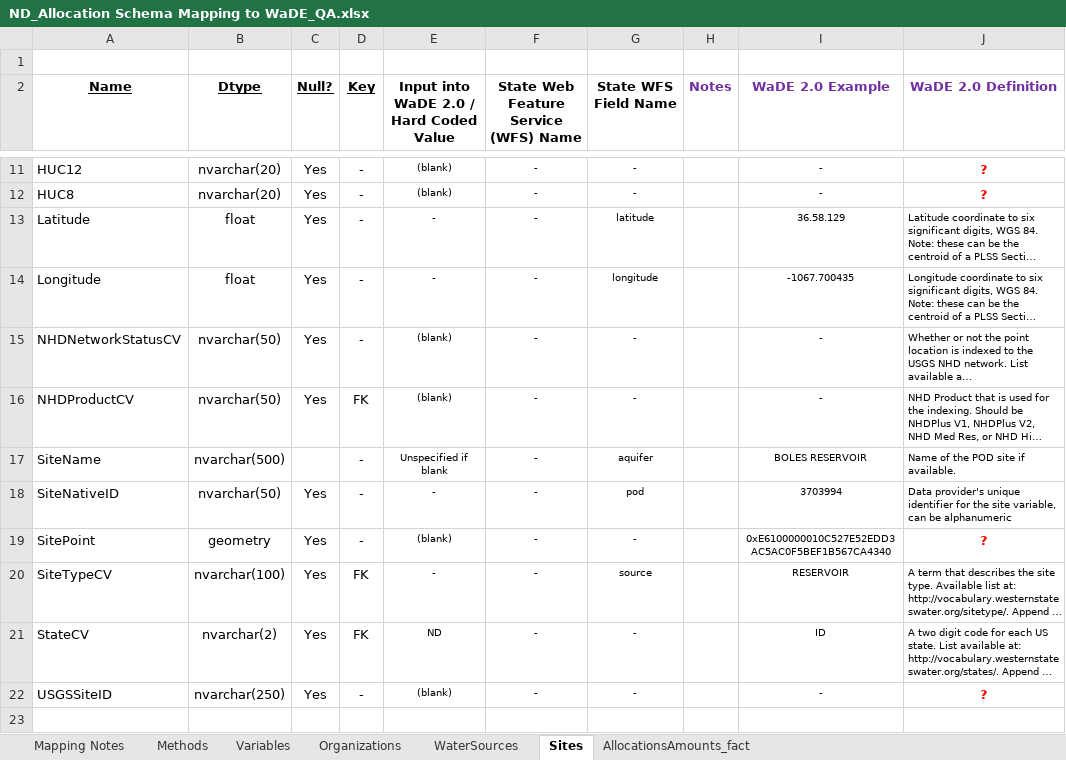
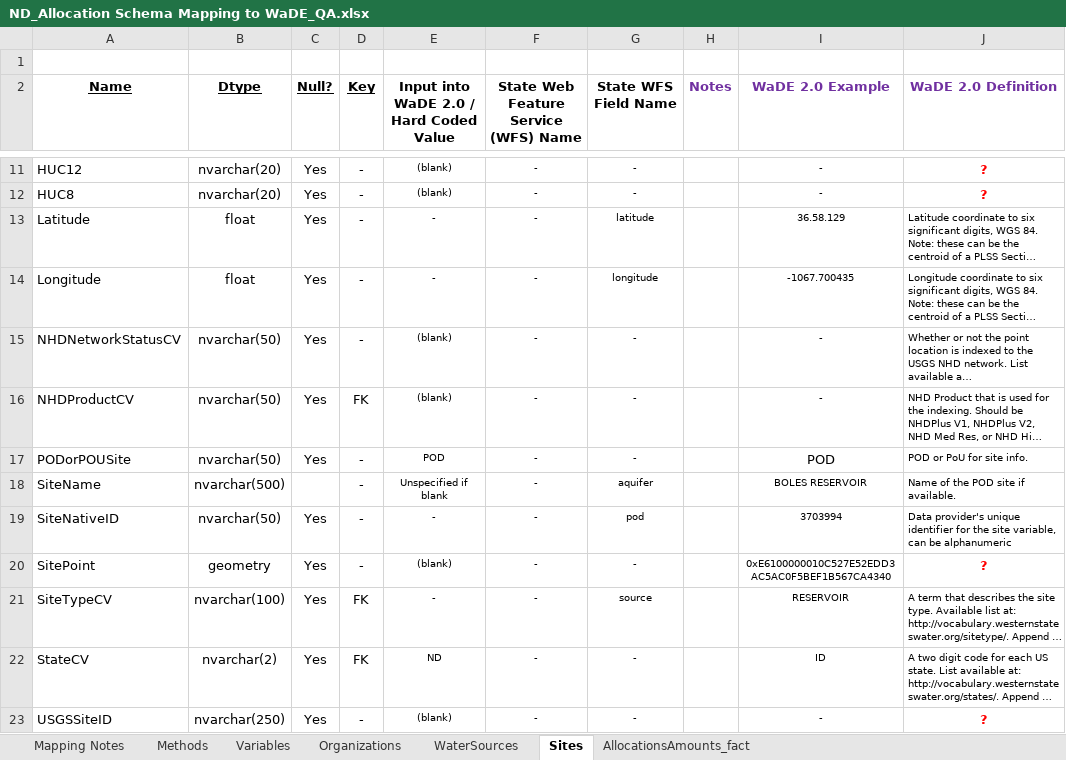
Before and after one commit to WSWCWaterDataExchange/MappingStatesDataToWaDE2.0, an Excel workbook: NorthDakota/WaterAllocation/ND_Allocation Schema Mapping to WaDE_QA.xlsx, sheet Sites, drawn as a sheet; only a part is shown, gaps mark what is left out; long unchanged cells end in …; values as stored, in another font and other column widths than the file's, no borders; the diff names each change by its address in the sheet, - before the commit and + after, or states it on an @@ line.

```diff
--- a/NorthDakota/WaterAllocation/ND_Allocation Schema Mapping to WaDE_QA.xlsx (sheet Sites)
+++ b/NorthDakota/WaterAllocation/ND_Allocation Schema Mapping to WaDE_QA.xlsx (sheet Sites)
+row 17: PODorPOUSite | nvarchar(50) | Yes | - | POD | - | - |  | POD | POD or PoU for site info.
```
Also changed, not shown: sheet AllocationsAmounts_fact, sheet Mapping Notes, sheet Organizations, 44 other files.
